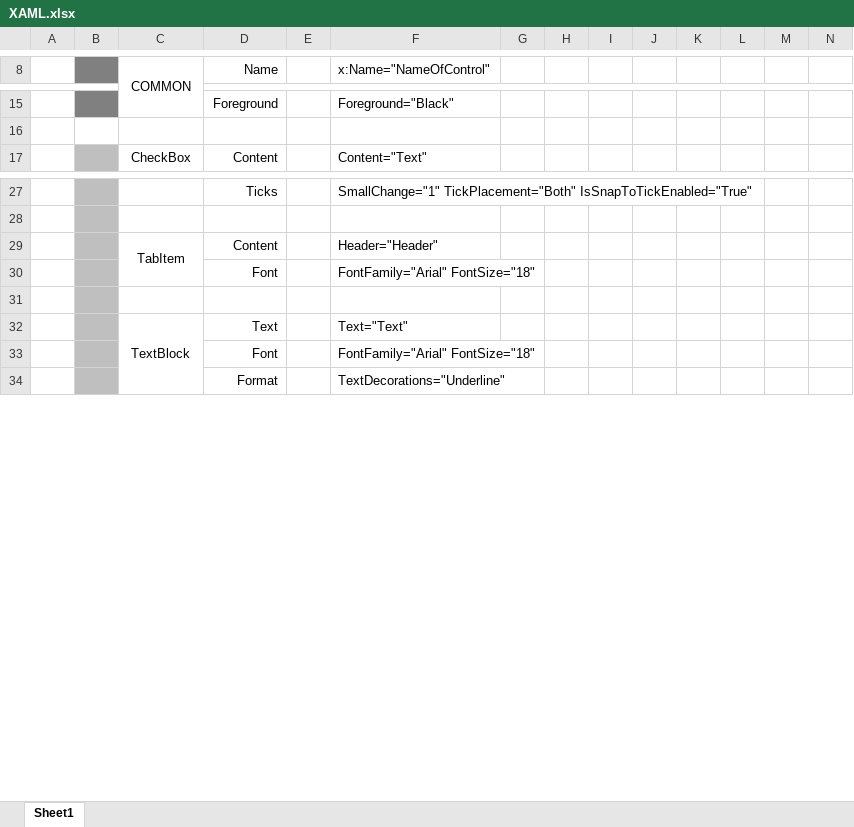
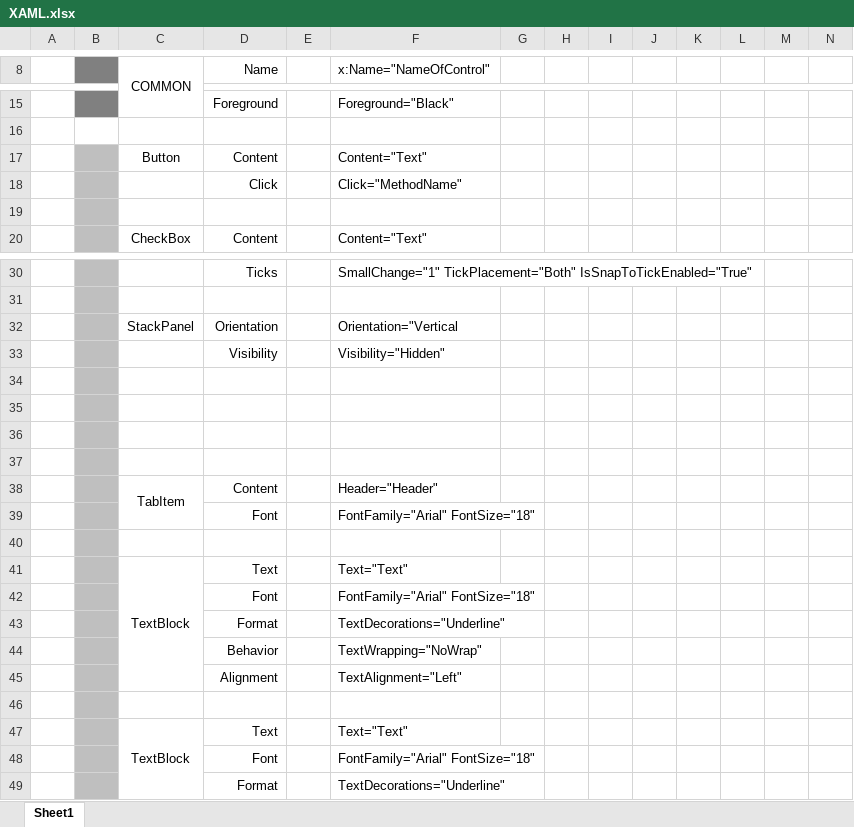
Before and after one commit to APrettyCoolProgram/DotfilesAndGistsEtc, an Excel workbook: AppData/WorkingData/XAML.xlsx, sheet Sheet1, drawn as a sheet; only a part is shown, gaps mark what is left out; values as stored, in another font and other column widths than the file's, no borders; rows hold the shown columns only; the diff names each change by its address in the sheet, - before the commit and + after, or states it on an @@ line.

```diff
--- a/AppData/WorkingData/XAML.xlsx (sheet Sheet1)
+++ b/AppData/WorkingData/XAML.xlsx (sheet Sheet1)
+row 17:  |  | Button | Content |  | Content="Text"
+row 18:  |  |  | Click |  | Click="MethodName"
+row 19: (empty)
+row 32:  |  | StackPanel | Orientation |  | Orientation="Vertical
+row 33:  |  |  | Visibility |  | Visibility="Hidden"
+row 34: (empty)
+row 35: (empty)
+row 36: (empty)
+row 37: (empty)
+row 40: (empty)
+row 41:  |  | TextBlock | Text |  | Text="Text"
+row 42:  |  |  | Font |  | FontFamily="Arial" FontSize="18"
+row 43:  |  |  | Format |  | TextDecorations="Underline"
+row 44:  |  |  | Behavior |  | TextWrapping="NoWrap"
+row 45:  |  |  | Alignment |  | TextAlignment="Left"
```
Also changed, not shown: 1 other file.
